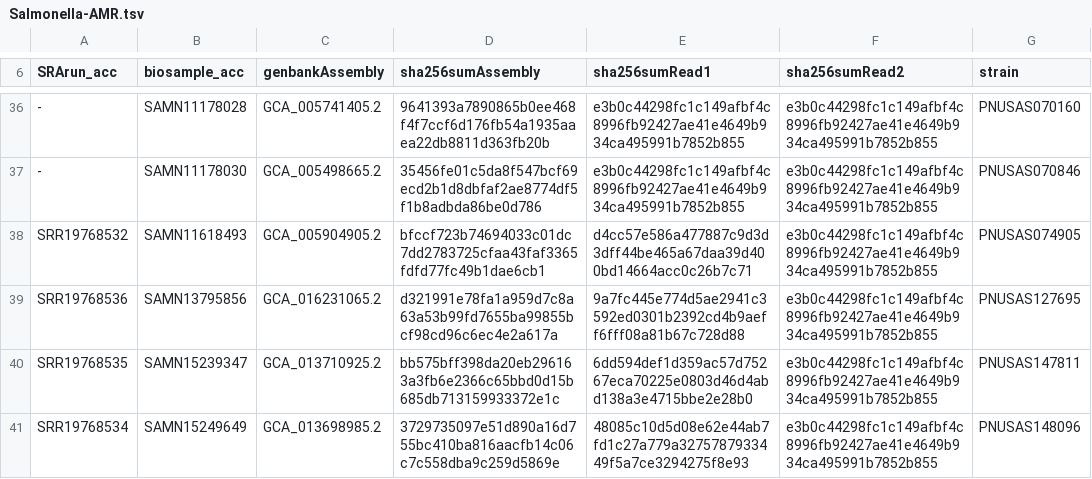
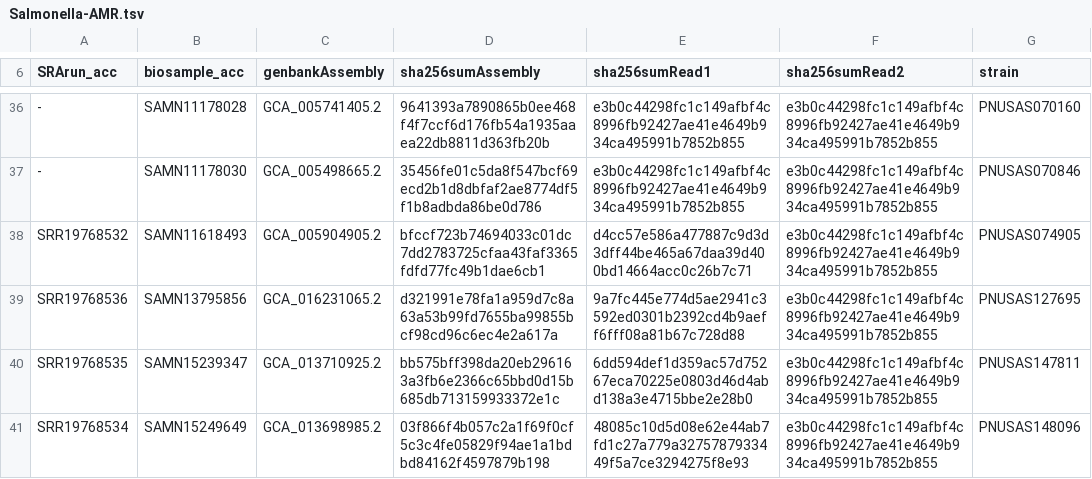
Before and after one commit to ncezid-biome/datasets, a TSV file: datasets/Salmonella-AMR.tsv, drawn as a sheet; only a part is shown, gaps mark what is left out; the diff names each change by its address in the sheet, - before the commit and + after, or states it on an @@ line.

Commit message:
fix salm amr hashsum for PNUSAS148096.fasta

```diff
--- a/datasets/Salmonella-AMR.tsv
+++ b/datasets/Salmonella-AMR.tsv
-D41 (sha256sumAssembly): 3729735097e51d890a16d755bc410ba816aacfb14c06c7c558dba9c259d5869e
+D41 (sha256sumAssembly): 03f866f4b057c2a1f69f0cf5c3c4fe05829f94ae1a1bdbd84162f4597879b198
```
